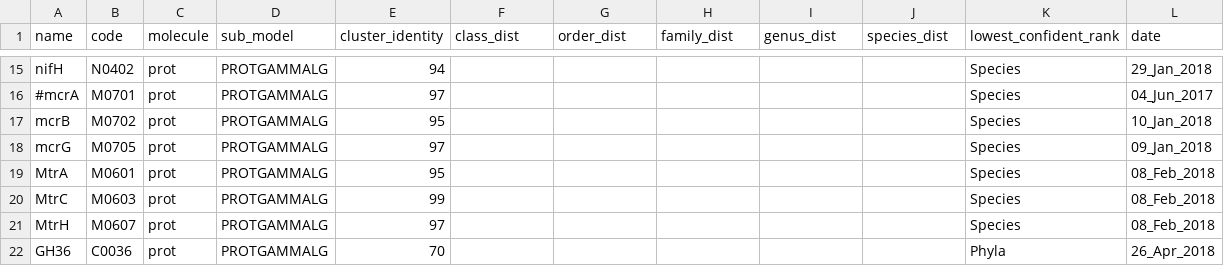
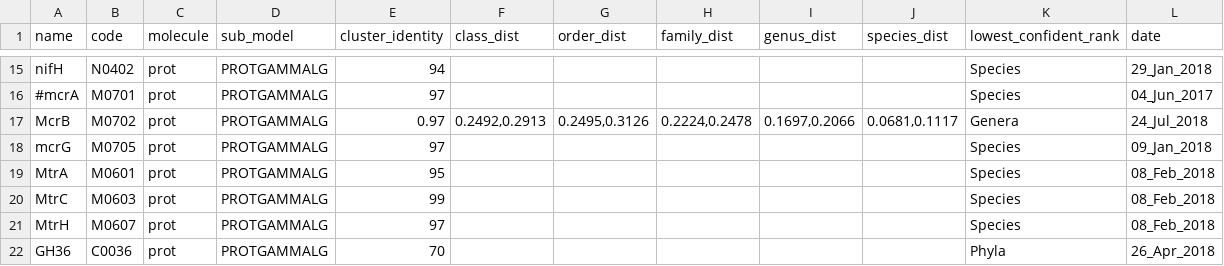
Before and after one commit to hallamlab/TreeSAPP, a TSV file: data/tree_data/ref_build_parameters.tsv, drawn as a sheet; only a part is shown, gaps mark what is left out.

```diff
--- a/data/tree_data/ref_build_parameters.tsv
+++ b/data/tree_data/ref_build_parameters.tsv
@@ -16,3 +16,3 @@ nifH	N0402	prot	PROTGAMMALG	94						Species	29_Jan_2018
 #mcrA	M0701	prot	PROTGAMMALG	97						Species	04_Jun_2017
-mcrB	M0702	prot	PROTGAMMALG	95						Species	10_Jan_2018
+McrB	M0702	prot	PROTGAMMALG	0.97	0.2492,0.2913	0.2495,0.3126	0.2224,0.2478	0.1697,0.2066	0.0681,0.1117	Genera	24_Jul_2018
 mcrG	M0705	prot	PROTGAMMALG	97						Species	09_Jan_2018
```
Also changed, not shown: data/tree_data/cog_list.tsv, 15 other files.
